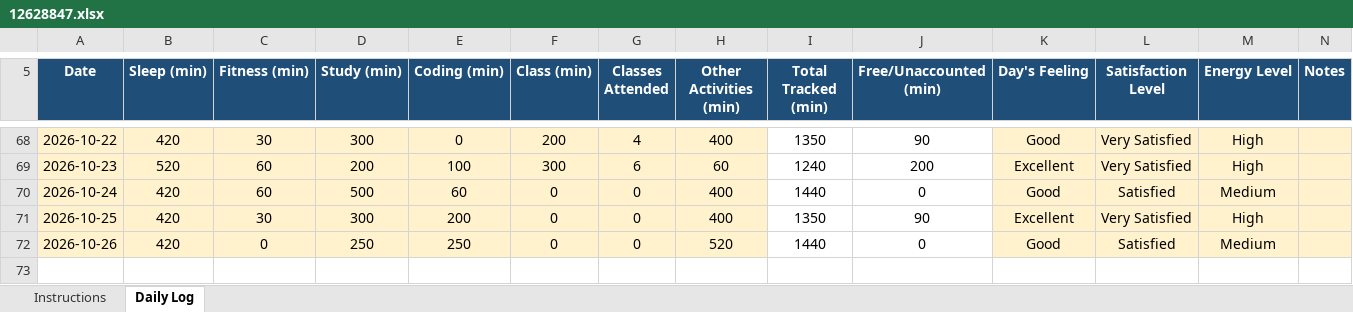
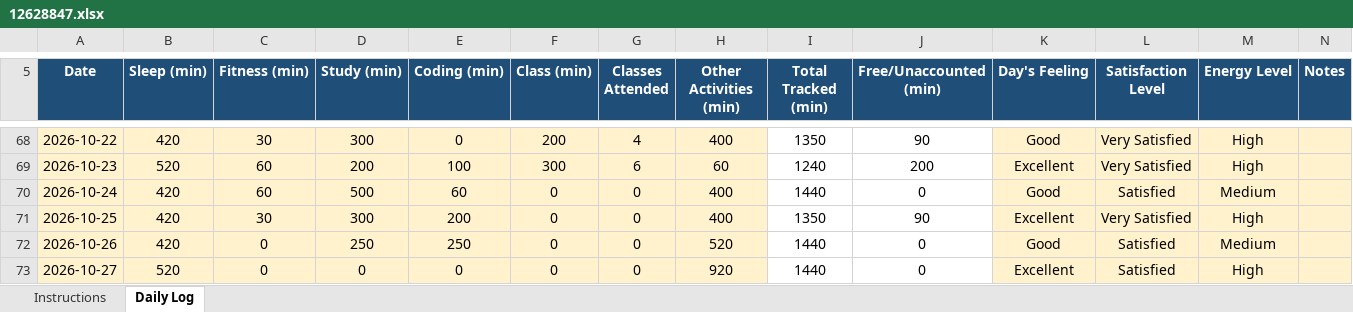
Before and after one commit to tarun45-design/CAP776, an Excel workbook: 12628847.xlsx, sheet Daily Log, drawn as a sheet; only a part is shown, gaps mark what is left out; values as stored, in another font and other column widths than the file's, no borders; conditional formats not drawn; the diff names each change by its address in the sheet, - before the commit and + after, or states it on an @@ line.

Commit message:
27-10-2026

```diff
--- a/12628847.xlsx (sheet Daily Log)
+++ b/12628847.xlsx (sheet Daily Log)
+row 73: 2026-10-27 | 520 | 0 | 0 | 0 | 0 | 0 | 920 | 1440 | 0 | Excellent | Satisfied | High
```
